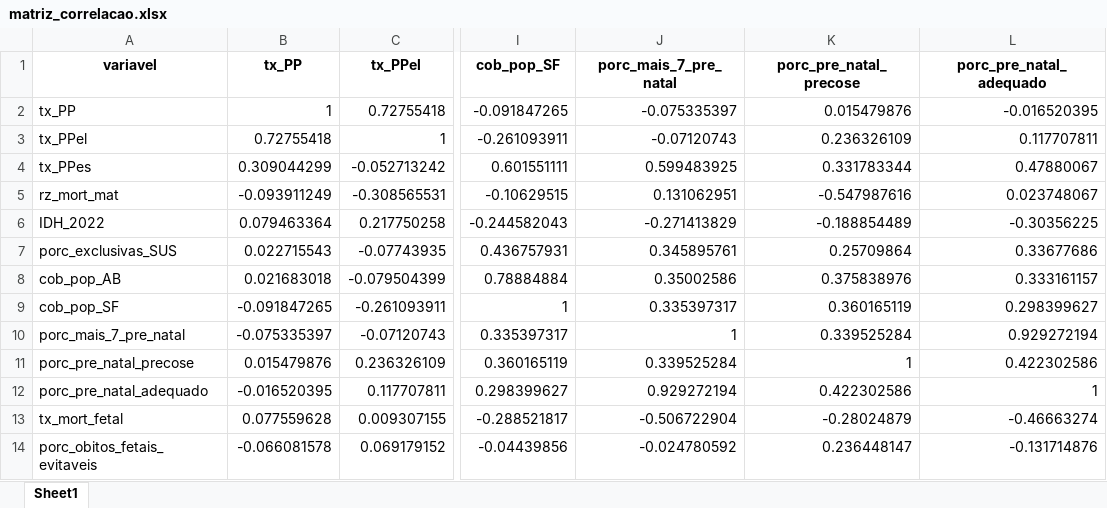
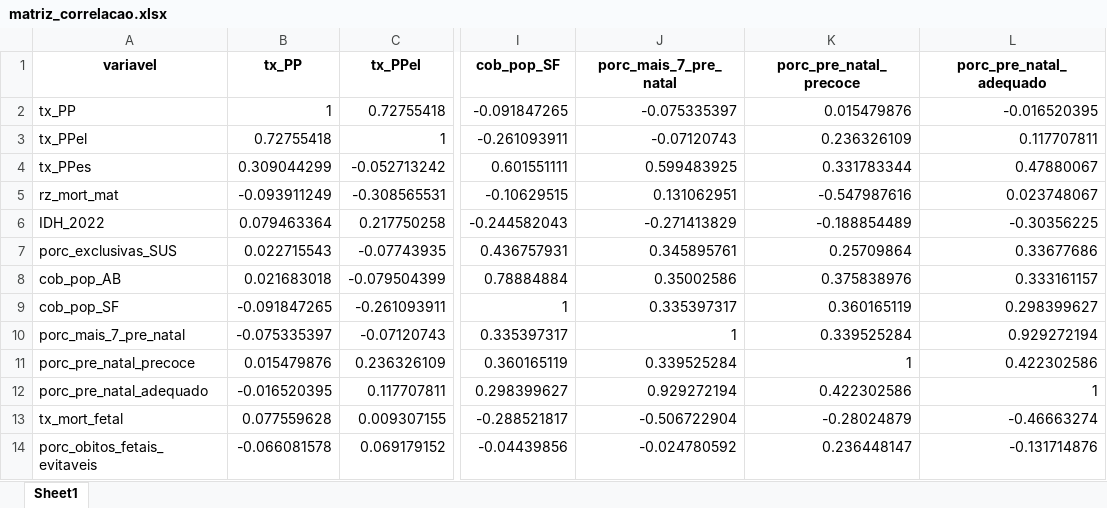
Before and after one commit to VCnavi/IC_prematuridade, an Excel workbook: f2_tabelas/matriz_correlacao.xlsx, sheet Sheet1, drawn as a sheet; only a part is shown, gaps mark what is left out; values as stored, in another font and other column widths than the file's, no borders; the diff names each change by its address in the sheet, - before the commit and + after, or states it on an @@ line.

```diff
--- a/f2_tabelas/matriz_correlacao.xlsx (sheet Sheet1)
+++ b/f2_tabelas/matriz_correlacao.xlsx (sheet Sheet1)
-K1: porc_pre_natal_precose
+K1: porc_pre_natal_precoce
-A11 (variavel): porc_pre_natal_precose
+A11 (variavel): porc_pre_natal_precoce
```
Also changed, not shown: f2_tabelas/dados_rras_2024.xlsx, f2_tabelas/matriz_p_valor_correlacao.xlsx, 2 other files.
